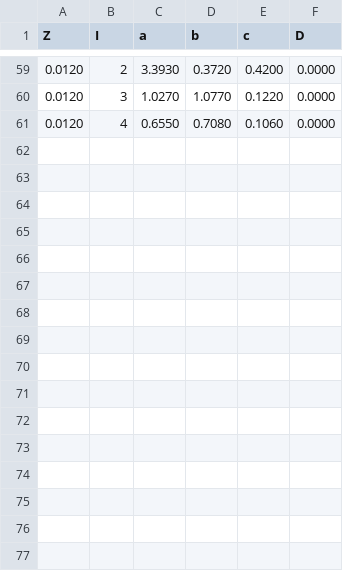
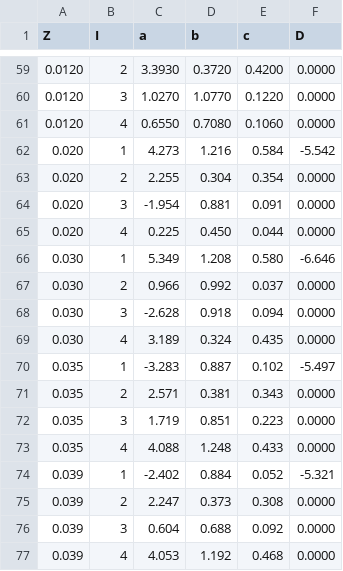
Before and after one commit to Mahdi-Abdollahii/NGC_6822, a CSV file: Data_Relations/Mass_Pulsation_relation_data.csv, drawn as a sheet; only a part is shown, gaps mark what is left out; the diff names each change by its address in the sheet, - before the commit and + after, or states it on an @@ line.

Commit message:
Update Mass_Pulsation_relation_data.csv

```diff
--- a/Data_Relations/Mass_Pulsation_relation_data.csv
+++ b/Data_Relations/Mass_Pulsation_relation_data.csv
+row 62: 0.020 | 1 | 4.273 | 1.216 | 0.584 | -5.542
+row 63: 0.020 | 2 | 2.255 | 0.304 | 0.354 | 0.0000
+row 64: 0.020 | 3 | -1.954 | 0.881 | 0.091 | 0.0000
+row 65: 0.020 | 4 | 0.225 | 0.450 | 0.044 | 0.0000
+row 66: 0.030 | 1 | 5.349 | 1.208 | 0.580 | -6.646
+row 67: 0.030 | 2 | 0.966 | 0.992 | 0.037 | 0.0000
+row 68: 0.030 | 3 | -2.628 | 0.918 | 0.094 | 0.0000
+row 69: 0.030 | 4 | 3.189 | 0.324 | 0.435 | 0.0000
+row 70: 0.035 | 1 | -3.283 | 0.887 | 0.102 | -5.497
+row 71: 0.035 | 2 | 2.571 | 0.381 | 0.343 | 0.0000
+row 72: 0.035 | 3 | 1.719 | 0.851 | 0.223 | 0.0000
+row 73: 0.035 | 4 | 4.088 | 1.248 | 0.433 | 0.0000
+row 74: 0.039 | 1 | -2.402 | 0.884 | 0.052 | -5.321
+row 75: 0.039 | 2 | 2.247 | 0.373 | 0.308 | 0.0000
+row 76: 0.039 | 3 | 0.604 | 0.688 | 0.092 | 0.0000
+row 77: 0.039 | 4 | 4.053 | 1.192 | 0.468 | 0.0000
```
